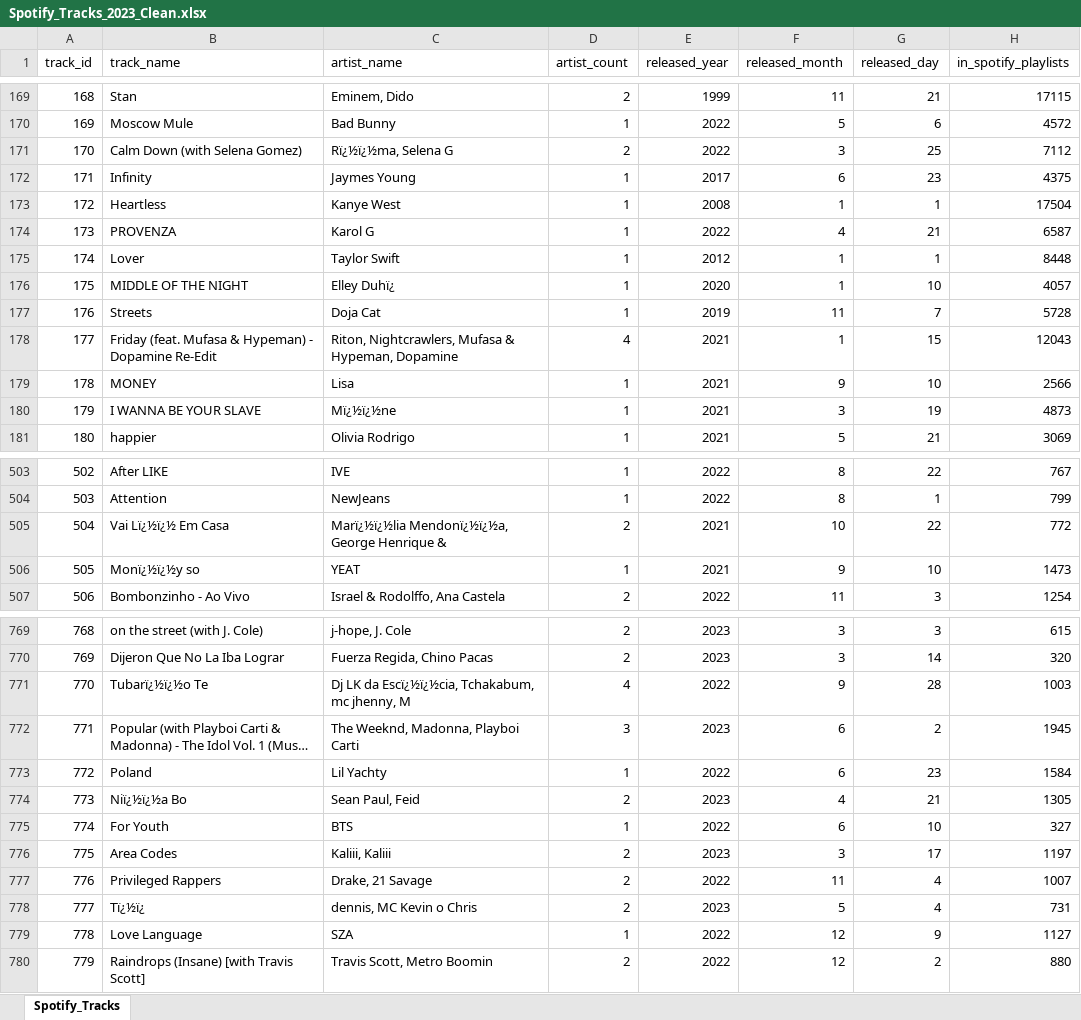
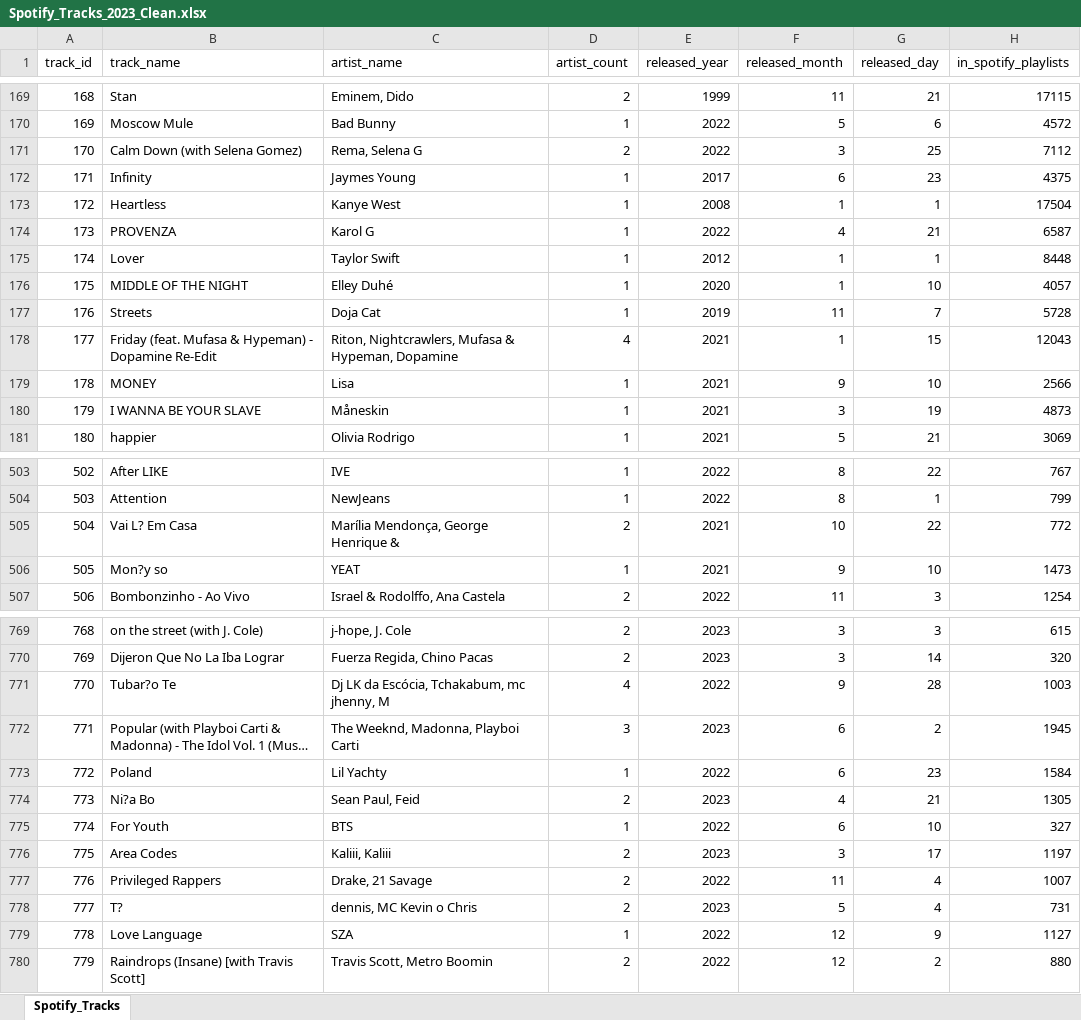
Before and after one commit to riaan06-stack/spotify-trends-dashboard-powerbi, an Excel workbook: data/Spotify_Tracks_2023_Clean.xlsx, sheet Spotify_Tracks, drawn as a sheet; only a part is shown, gaps mark what is left out; long unchanged cells end in …; values as stored, in another font and other column widths than the file's, no borders; the diff covers the shown part only; the diff names each change by its address in the sheet, - before the commit and + after, or states it on an @@ line.

Commit message:
Add dashboard images and fix names

```diff
--- a/data/Spotify_Tracks_2023_Clean.xlsx (sheet Spotify_Tracks)
+++ b/data/Spotify_Tracks_2023_Clean.xlsx (sheet Spotify_Tracks)
-C171 (artist_name): Rï¿½ï¿½ma, Selena G
+C171 (artist_name): Rema, Selena G
-C176 (artist_name): Elley Duhï¿
+C176 (artist_name): Elley Duhé
-C180 (artist_name): Mï¿½ï¿½ne
+C180 (artist_name): Måneskin
-B505 (track_name): Vai Lï¿½ï¿½ Em Casa
+B505 (track_name): Vai L? Em Casa
-C505 (artist_name): Marï¿½ï¿½lia Mendonï¿½ï¿½a, George Henrique &
+C505 (artist_name): Marília Mendonça, George Henrique &
-B506 (track_name): Monï¿½ï¿½y so
+B506 (track_name): Mon?y so
-B771 (track_name): Tubarï¿½ï¿½o Te
+B771 (track_name): Tubar?o Te
-C771 (artist_name): Dj LK da Escï¿½ï¿½cia, Tchakabum, mc jhenny, M
+C771 (artist_name): Dj LK da Escócia, Tchakabum, mc jhenny, M
-B774 (track_name): Niï¿½ï¿½a Bo
+B774 (track_name): Ni?a Bo
-B778 (track_name): Tï¿½ï¿
+B778 (track_name): T?
```
Also changed, not shown: 104 edited cells elsewhere in this sheet, 9 other files.
